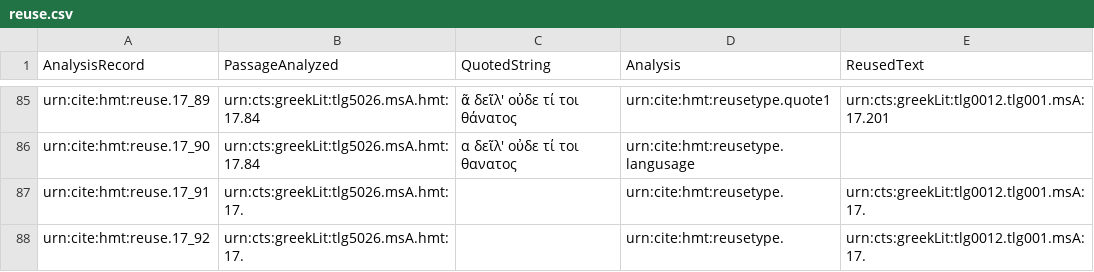
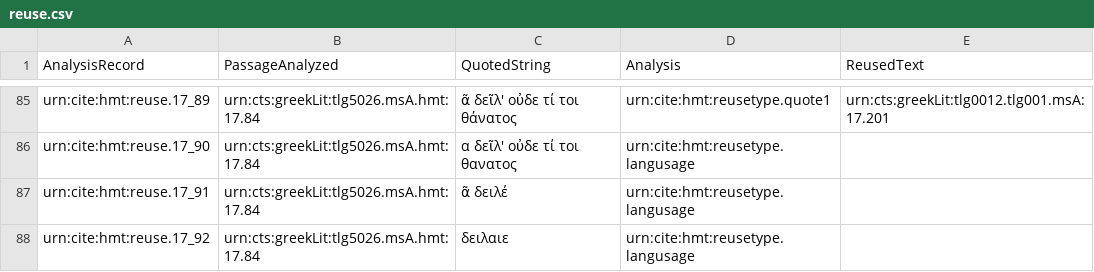
Before and after one commit to mwauke/closed-hc-il17, a CSV file: collections/reuse.csv, drawn as a sheet; only a part is shown, gaps mark what is left out.

Commit message:
Update reuse.csv

```diff
--- a/collections/reuse.csv
+++ b/collections/reuse.csv
@@ -86,3 +86,3 @@ urn:cite:hmt:reuse.17_89,urn:cts:greekLit:tlg5026.msA.hmt:17.84,"ᾶ δεῖλ'
 urn:cite:hmt:reuse.17_90,urn:cts:greekLit:tlg5026.msA.hmt:17.84,"α δεῖλ' οὐδε τί τοι θανατος",urn:cite:hmt:reusetype.langusage,
-urn:cite:hmt:reuse.17_91,urn:cts:greekLit:tlg5026.msA.hmt:17.,"",urn:cite:hmt:reusetype.,urn:cts:greekLit:tlg0012.tlg001.msA:17.
-urn:cite:hmt:reuse.17_92,urn:cts:greekLit:tlg5026.msA.hmt:17.,"",urn:cite:hmt:reusetype.,urn:cts:greekLit:tlg0012.tlg001.msA:17.
+urn:cite:hmt:reuse.17_91,urn:cts:greekLit:tlg5026.msA.hmt:17.84,"ᾶ δειλέ",urn:cite:hmt:reusetype.langusage,
+urn:cite:hmt:reuse.17_92,urn:cts:greekLit:tlg5026.msA.hmt:17.84,"δειλαιε",urn:cite:hmt:reusetype.langusage,
```
